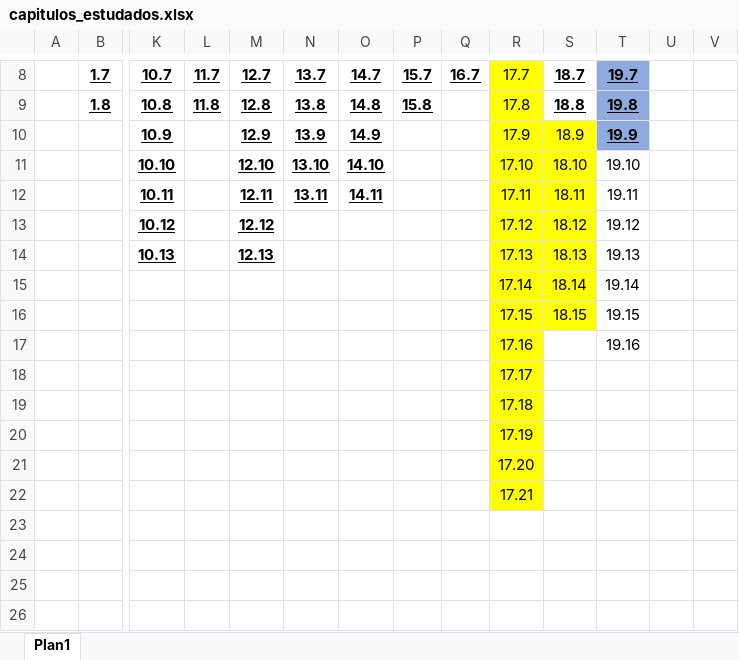
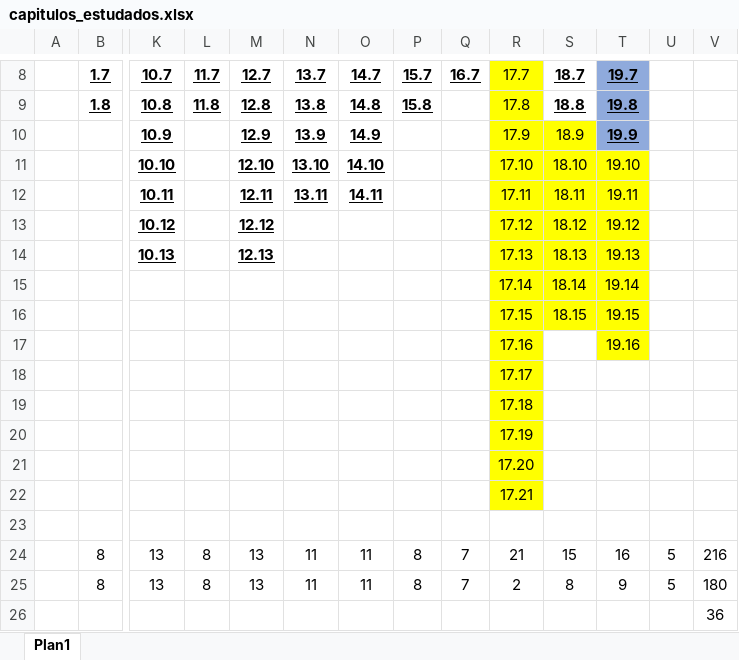
Before and after one commit to rialmeid/estudos, an Excel workbook: algamoney-api/docs/capitulos_estudados.xlsx, sheet Plan1, drawn as a sheet; only a part is shown, gaps mark what is left out; values as stored, in another font and other column widths than the file's, no borders; rows hold the shown columns only; the diff names each change by its address in the sheet, - before the commit and + after, or states it on an @@ line.

```diff
--- a/algamoney-api/docs/capitulos_estudados.xlsx (sheet Plan1)
+++ b/algamoney-api/docs/capitulos_estudados.xlsx (sheet Plan1)
-T11:T17 fill: none
+T11:T17 fill: #FFFF00
+row 23: (empty)
+row 24:  | 8 | 13 | 8 | 13 | 11 | 11 | 8 | 7 | 21 | 15 | 16 | 5 | 216
+row 25:  | 8 | 13 | 8 | 13 | 11 | 11 | 8 | 7 | 2 | 8 | 9 | 5 | 180
+row 26:  |  |  |  |  |  |  |  |  |  |  |  |  | 36
```
Also changed, not shown: 42 other files.
